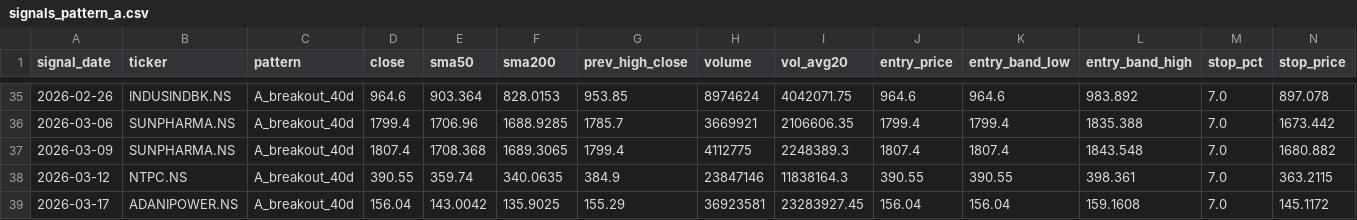
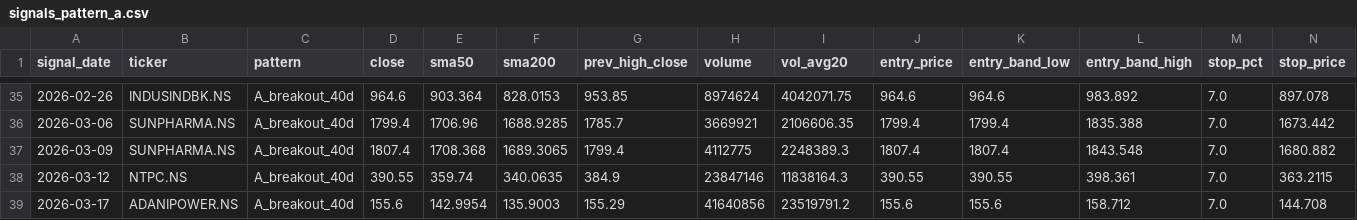
Before and after one commit to SarbariRoy/stock-operator, a CSV file: stock_triggers/data/signals_pattern_a.csv, drawn as a sheet; only a part is shown, gaps mark what is left out.

```diff
--- a/stock_triggers/data/signals_pattern_a.csv
+++ b/stock_triggers/data/signals_pattern_a.csv
@@ -38,2 +38,2 @@ signal_date,ticker,pattern,close,sma50,sma200,prev_high_close,volume,vol_avg20,e
 2026-03-12,NTPC.NS,A_breakout_40d,390.55,359.74,340.0635,384.9,23847146,11838164.3,390.55,390.55,398.361,7.0,363.2115
-2026-03-17,ADANIPOWER.NS,A_breakout_40d,156.04,143.0042,135.9025,155.29,36923581,23283927.45,156.04,156.04,159.1608,7.0,145.1172
+2026-03-17,ADANIPOWER.NS,A_breakout_40d,155.6,142.9954,135.9003,155.29,41640856,23519791.2,155.6,155.6,158.712,7.0,144.708
```
Also changed, not shown: 1 other file.
